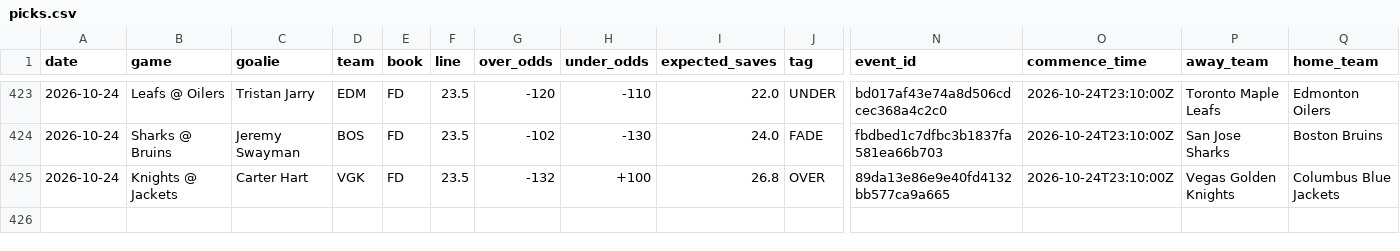
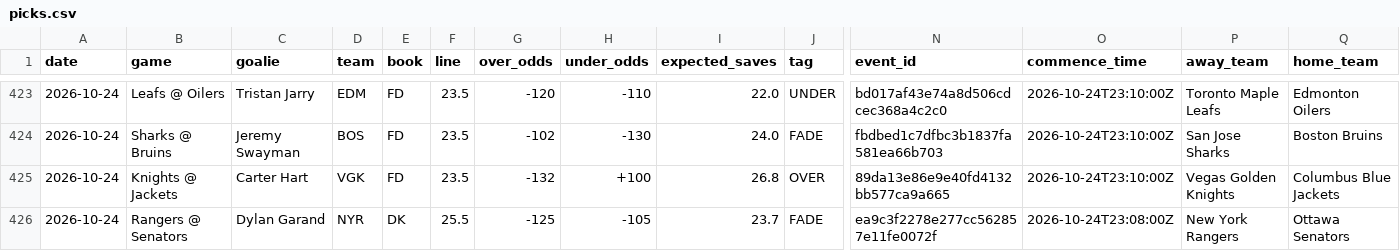
Before and after one commit to phumbad-lab/nhl-saves-alerts, a CSV file: picks.csv, drawn as a sheet; only a part is shown, gaps mark what is left out; rows hold the shown columns only; the diff names each change by its address in the sheet, - before the commit and + after, or states it on an @@ line.

```diff
--- a/picks.csv
+++ b/picks.csv
+row 426: 2026-10-24 | Rangers @ Senators | Dylan Garand | NYR | DK | 25.5 | -125 | -105 | 23.7 | FADE | ea9c3f2278e277cc562857e11fe0072f | 2026-10-24T23:08:00Z | New York Rangers | Ottawa Senators
```
Also changed, not shown: 1 other file.
